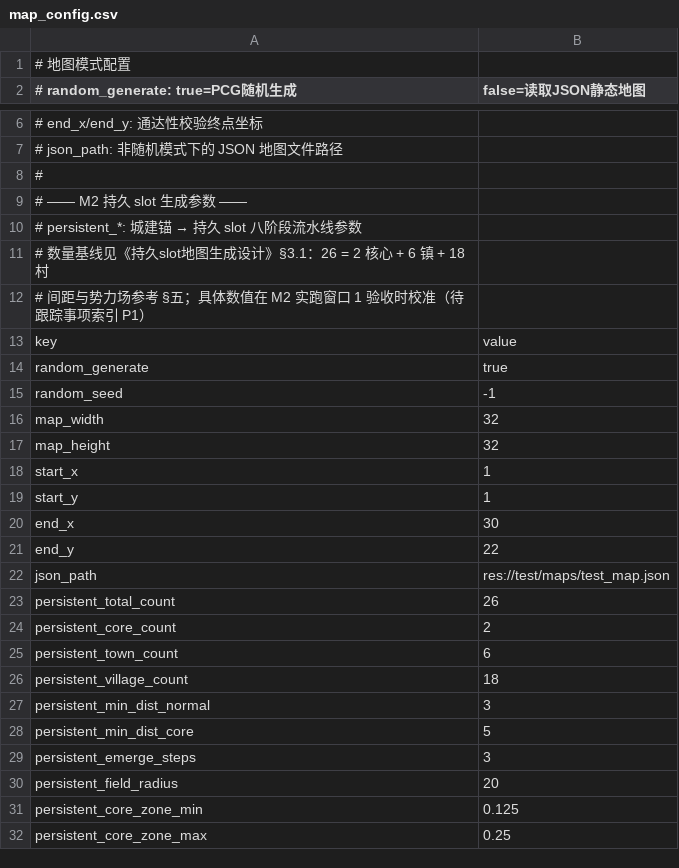
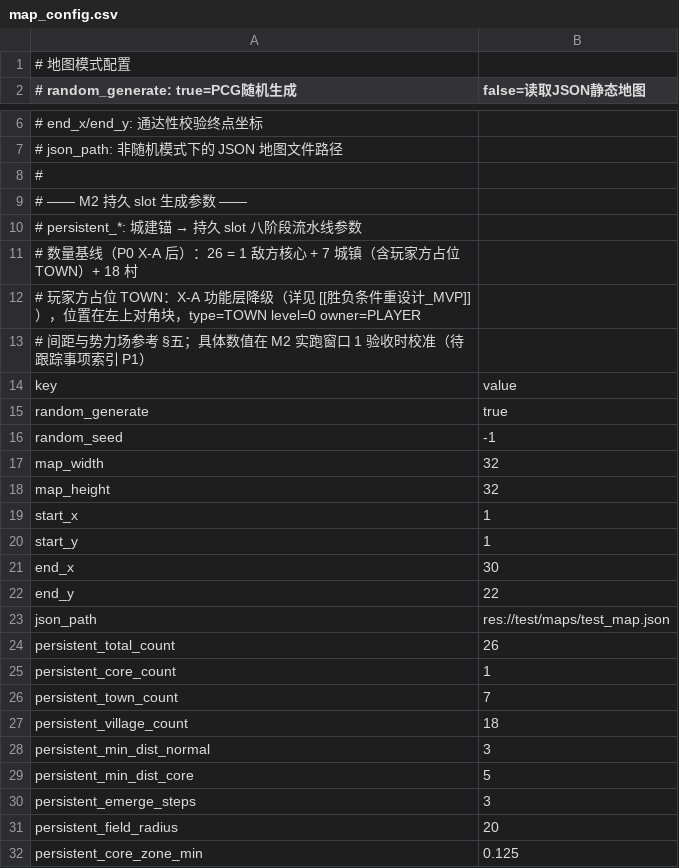
Before and after one commit to lwbiuchsjk/tile-adventure, a CSV file: assets/config/map_config.csv, drawn as a sheet; only a part is shown, gaps mark what is left out; the shorter side is filled out with more unchanged rows.

Commit message:
feat(P0): 胜负条件重设计 X-A 第一阶段实装 + codex 审查修复 + 入口 1 拆分
P0 第一阶段（X-A 方案）核心改动：
- PCG 玩家方核心从 CORE_TOWN 降级为 TOWN level=0 占位（功能层完全等同普通 TOWN）
- VictoryJudge 加阵营过滤：仅玩家占据敌方核心触发胜利；失败侧由命数耗尽接管
- EnemyAI 进军 target 改读 _start_pos（玩家初始 spawn 锚，静态锚点）
- 删除 start_enemy_move_phase 中"玩家核心未找到 → 判负"兜底（X-A 后玩家方区无可"失守"的核心）

文件改动：
- assets/config/map_config.csv：persistent_core_count 2→1, persistent_town_count 6→7
- scripts/map/PersistentSlotGenerator.gd：阶段 4 重写 + painted 初始扫描 + _validate 规则更新 + _validate_config 校验 core_count==1
- scripts/map/MapGenerator.gd：GenConfig 默认值同步
- scripts/map/VictoryJudge.gd：check_on_slot_owner_changed 加 owner != PLAYER 过滤
- scripts/map/WorldMap.gd：_get_player_core_pos 重命名 _get_enemy_target_pos 改 return _start_pos
- scripts/map/EnemyAI.gd / EnemyMovement.gd：注释统一为"玩家 spawn 锚 / 战略目标"语义

codex 审查修复（6 项）：
- P1：_sample_positions target_count 减 1（占位 TOWN 不来自采样）
- P2：MapGenerator/WorldMap 默认值同步；城镇下限公式从 1+quota*2 改为 quota*2；M2 测试 quota 与 CSV 一致；M2 测试文档过时更新
- P3：注释多处仍称"玩家核心"统一为"spawn 锚 / target"

测试：
- M1-M8 自动化测试 8/8 通过
- test_m8 / test_m2 用例更新匹配 X-A 设计意图
- test_m7 forced_battle_triggered 测试修正（E4 退化后 emit 路径已删除，断言改为不 emit）

入口 1 拆分（设计文档 + 进度文档已落 submodule）：
- 拆分方案 ② 按场景 3 拆：1.1 战斗外信息传达 / 1.2 战斗内反馈 / 1.3 数值平衡跑测
- 1.1 / 1.2 设计文档已落盘，代码待实装；1.3 走 P1 跟踪

CLAUDE.md：当前进度活跃推进线增加 P0 + 入口 1 索引

```diff
--- a/assets/config/map_config.csv
+++ b/assets/config/map_config.csv
@@ -10,3 +10,4 @@
 # persistent_*: 城建锚 → 持久 slot 八阶段流水线参数
-# 数量基线见《持久slot地图生成设计》§3.1：26 = 2 核心 + 6 镇 + 18 村
+# 数量基线（P0 X-A 后）：26 = 1 敌方核心 + 7 城镇（含玩家方占位 TOWN）+ 18 村
+# 玩家方占位 TOWN：X-A 功能层降级（详见 [[胜负条件重设计_MVP]]），位置在左上对角块，type=TOWN level=0 owner=PLAYER
 # 间距与势力场参考 §五；具体数值在 M2 实跑窗口 1 验收时校准（待跟踪事项索引 P1）
@@ -23,4 +24,4 @@ json_path,res://test/maps/test_map.json
 persistent_total_count,26
-persistent_core_count,2
-persistent_town_count,6
+persistent_core_count,1
+persistent_town_count,7
 persistent_village_count,18
```
Also changed, not shown: 10 other files.
